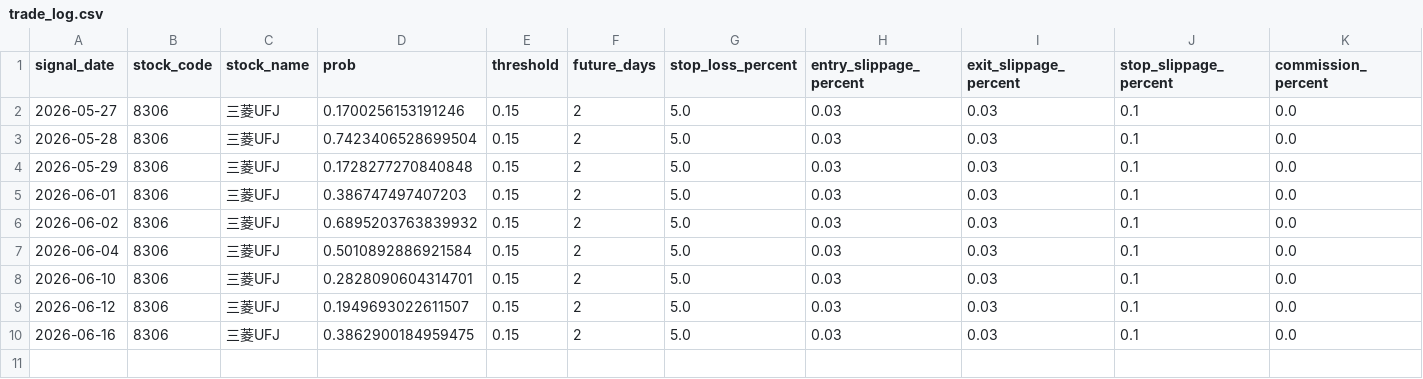
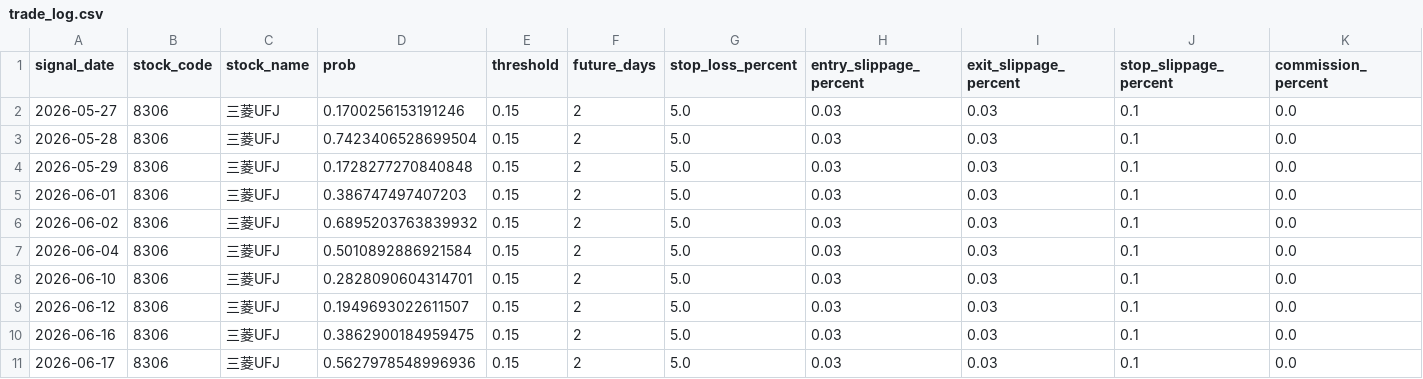
Before and after one commit to ta1k1-arakawa/stock-analyzer, a CSV file: data/trade_log.csv, drawn as a sheet; only a part is shown; rows hold the shown columns only; the diff names each change by its address in the sheet, - before the commit and + after, or states it on an @@ line.

```diff
--- a/data/trade_log.csv
+++ b/data/trade_log.csv
+row 11: 2026-06-17 | 8306 | 三菱UFJ | 0.5627978548996936 | 0.15 | 2 | 5.0 | 0.03 | 0.03 | 0.1 | 0.0
```
